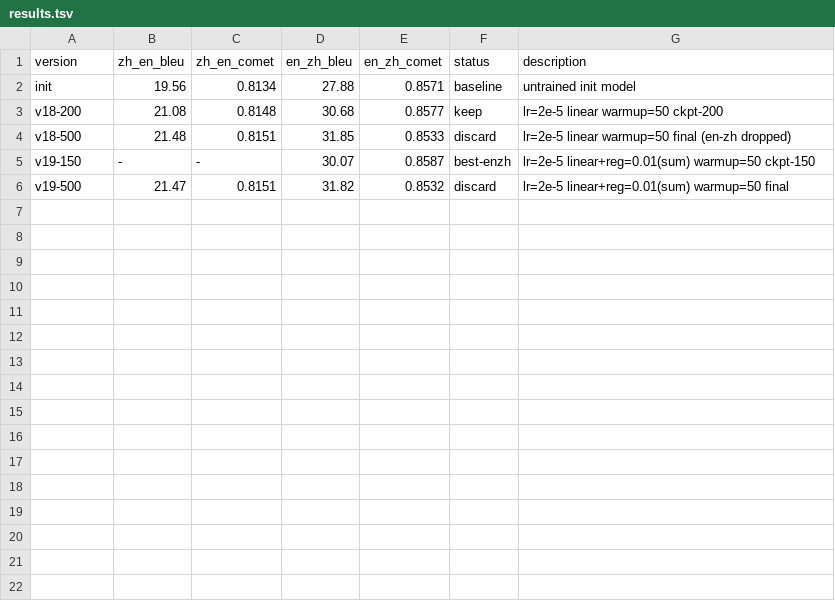
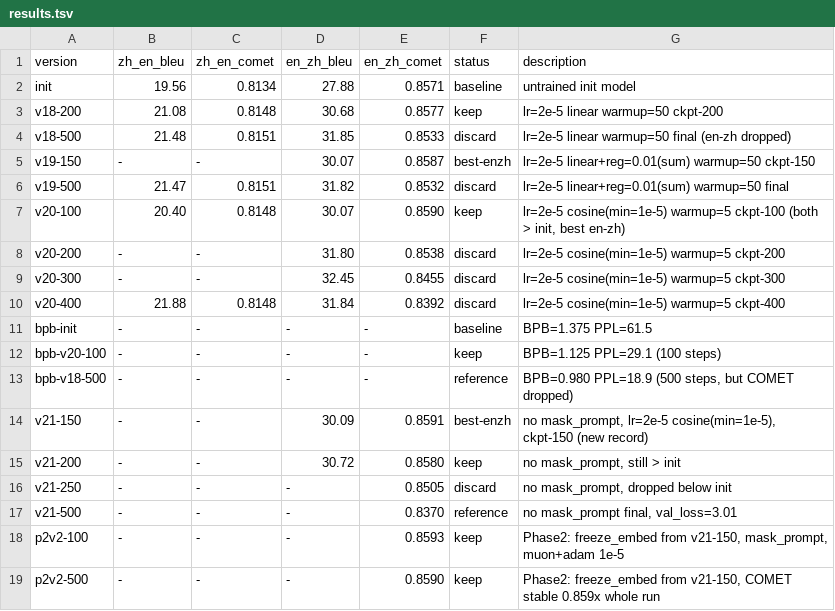
Before and after one commit to Ismantic/Interpreter, a TSV file: results.tsv, drawn as a sheet.

Commit message:
Phase 2 framework: freeze embedding + train transformer, BPB eval, COMET data scorer
- finetune_muon.py: add --freeze_embedding (train transformer only), fix OOM in inline eval
  (model.cpu() before subprocess), val_loss split, en-zh only eval mode
- eval_bpb.py: tokenizer-independent BPB evaluation (bits per byte)
- score_data_comet.py: COMET-based training data filtering
- program.md: updated with Phase 2 strategy, core contradiction analysis, BPB findings
- results.tsv: v20, v21, Phase 2 v2 results

Key findings:
- Phase 1 ceiling: COMET peaks at step 100-150 then degrades (BPB-COMET tradeoff)
- No mask_prompt slightly delays COMET degradation vs mask_prompt
- Phase 2 (freeze embed, train transformer) keeps COMET stable at 0.859x
- BPB: original=1.169, init=1.570, v20-100=1.524 (11% recovered)
- TranslateGemma also freezes embedding during SFT (validates our Phase 2 approach)

```diff
--- a/results.tsv
+++ b/results.tsv
@@ -6 +6,14 @@ v19-150	-	-	30.07	0.8587	best-enzh	lr=2e-5 linear+reg=0.01(sum) warmup=50 ckpt-1
 v19-500	21.47	0.8151	31.82	0.8532	discard	lr=2e-5 linear+reg=0.01(sum) warmup=50 final
+v20-100	20.40	0.8148	30.07	0.8590	keep	lr=2e-5 cosine(min=1e-5) warmup=5 ckpt-100 (both > init, best en-zh)
+v20-200	-	-	31.80	0.8538	discard	lr=2e-5 cosine(min=1e-5) warmup=5 ckpt-200
+v20-300	-	-	32.45	0.8455	discard	lr=2e-5 cosine(min=1e-5) warmup=5 ckpt-300
+v20-400	21.88	0.8148	31.84	0.8392	discard	lr=2e-5 cosine(min=1e-5) warmup=5 ckpt-400
+bpb-init	-	-	-	-	baseline	BPB=1.375 PPL=61.5
+bpb-v20-100	-	-	-	-	keep	BPB=1.125 PPL=29.1 (100 steps)
+bpb-v18-500	-	-	-	-	reference	BPB=0.980 PPL=18.9 (500 steps, but COMET dropped)
+v21-150	-	-	30.09	0.8591	best-enzh	no mask_prompt, lr=2e-5 cosine(min=1e-5), ckpt-150 (new record)
+v21-200	-	-	30.72	0.8580	keep	no mask_prompt, still > init
+v21-250	-	-	-	0.8505	discard	no mask_prompt, dropped below init
+v21-500	-	-	-	0.8370	reference	no mask_prompt final, val_loss=3.01
+p2v2-100	-	-	-	0.8593	keep	Phase2: freeze_embed from v21-150, mask_prompt, muon+adam 1e-5
+p2v2-500	-	-	-	0.8590	keep	Phase2: freeze_embed from v21-150, COMET stable 0.859x whole run
```
Also changed, not shown: 4 other files.
